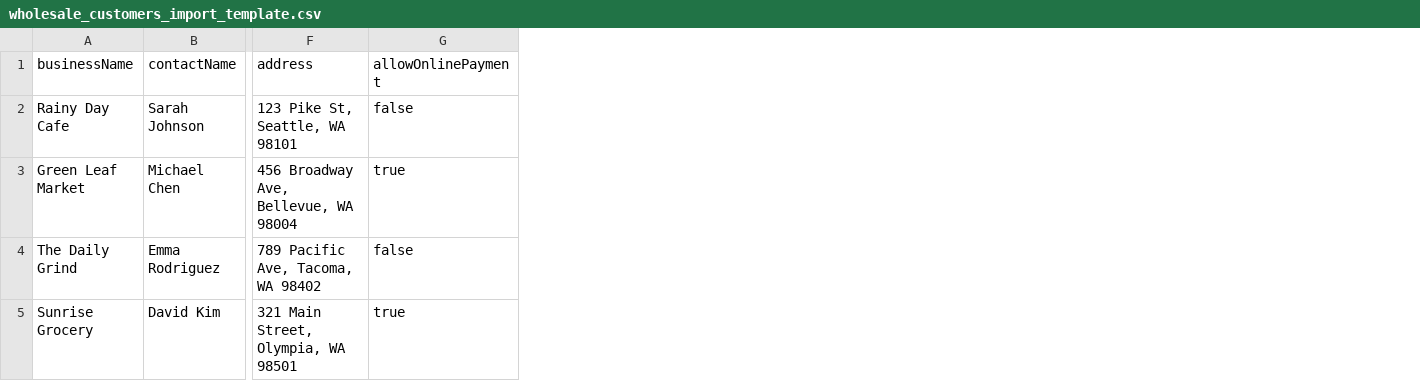
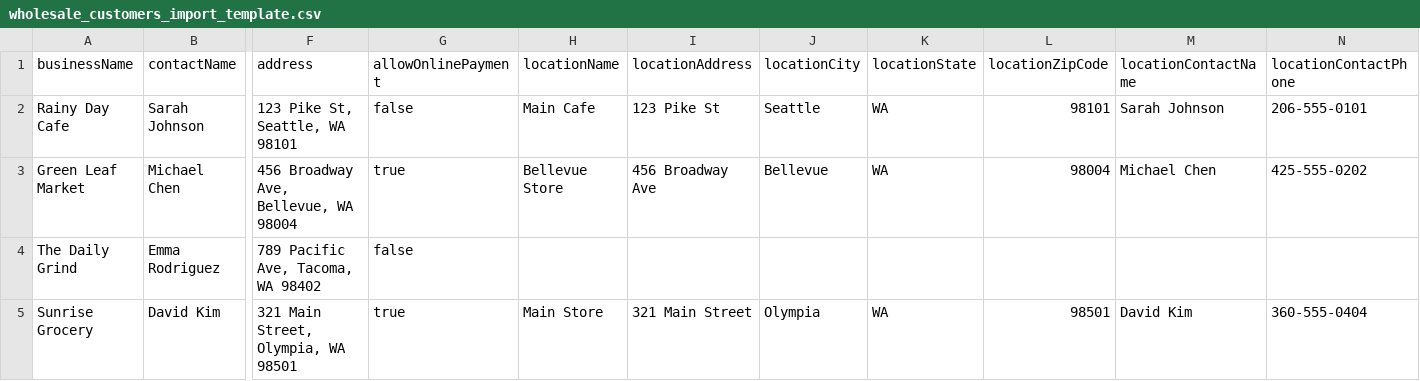
Before and after one commit to caseymaloneongithub/sound-replit, a CSV file: wholesale_customers_import_template.csv, drawn as a sheet; only a part is shown, gaps mark what is left out; the diff names each change by its address in the sheet, - before the commit and + after, or states it on an @@ line.

```diff
--- a/wholesale_customers_import_template.csv
+++ b/wholesale_customers_import_template.csv
+column H (locationName), rows 2-5: Main Cafe | Bellevue Store |  | Main Store
+column I (locationAddress), rows 2-5: 123 Pike St | 456 Broadway Ave |  | 321 Main Street
+column J (locationCity), rows 2-5: Seattle | Bellevue |  | Olympia
+column K (locationState), rows 2-5: WA | WA |  | WA
+column L (locationZipCode), rows 2-5: 98101 | 98004 |  | 98501
+column M (locationContactName), rows 2-5: Sarah Johnson | Michael Chen |  | David Kim
+column N (locationContactPhone), rows 2-5: 206-555-0101 | 425-555-0202 |  | 360-555-0404
```
Also changed, not shown: 2 other files.
